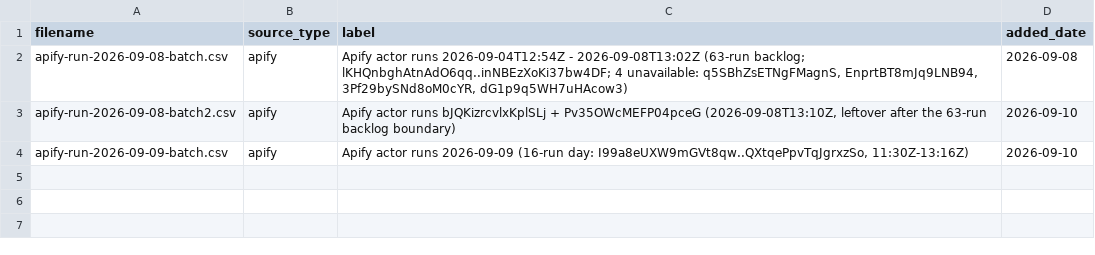
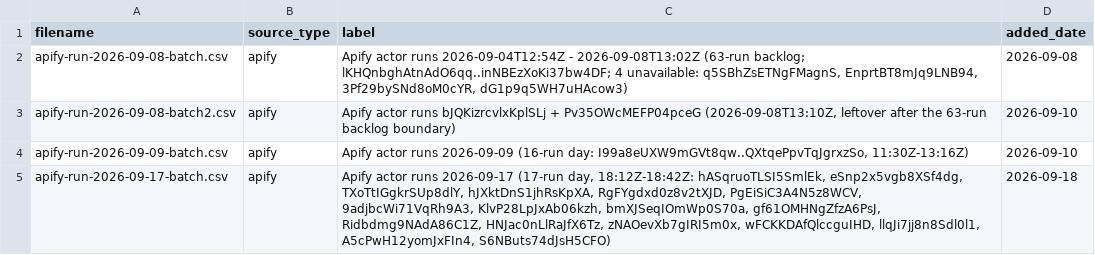
Before and after one commit to Shlomgo/rental-trial, a CSV file: sources/baldwin-county-al/manifest.csv, drawn as a sheet; the diff names each change by its address in the sheet, - before the commit and + after, or states it on an @@ line.

```diff
--- a/sources/baldwin-county-al/manifest.csv
+++ b/sources/baldwin-county-al/manifest.csv
+row 5: apify-run-2026-09-17-batch.csv | apify | Apify actor runs 2026-09-17 (17-run day, 18:12Z-18:42Z: hASqruoTLSI5SmlEk, eSnp2x5vgb8XSf4dg, TXoTtIGgkrSUp8dlY, hJXktDnS1jhRsKpXA, RgFYgdxd0z8v2tXJD, PgEiSiC3A4N5z8WCV, 9adjbcWi71VqRh9A3, KlvP28LpJxAb06kzh, bmXJSeqIOmWp0S70a, gf61OMHNgZfzA6PsJ, Ridbdmg9NAdA86C1Z, HNJac0nLlRaJfX6Tz, zNAOevXb7gIRI5m0x, wFCKKDAfQlccguIHD, llqJi7jj8n8Sdl0l1, A5cPwH12yomJxFIn4, S6NButs74dJsH5CFO) | 2026-09-18
```
Also changed, not shown: output/baldwin-county-al-rentals.csv, output/hickory-nc-rentals.csv, 20 other files.
